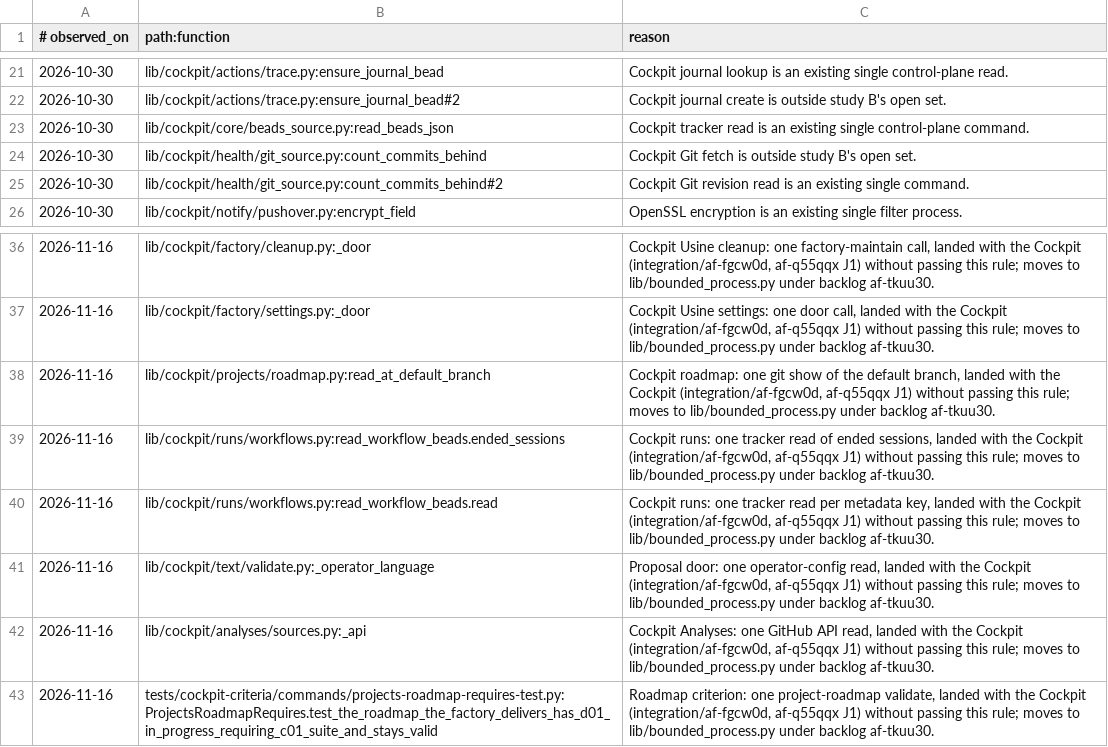
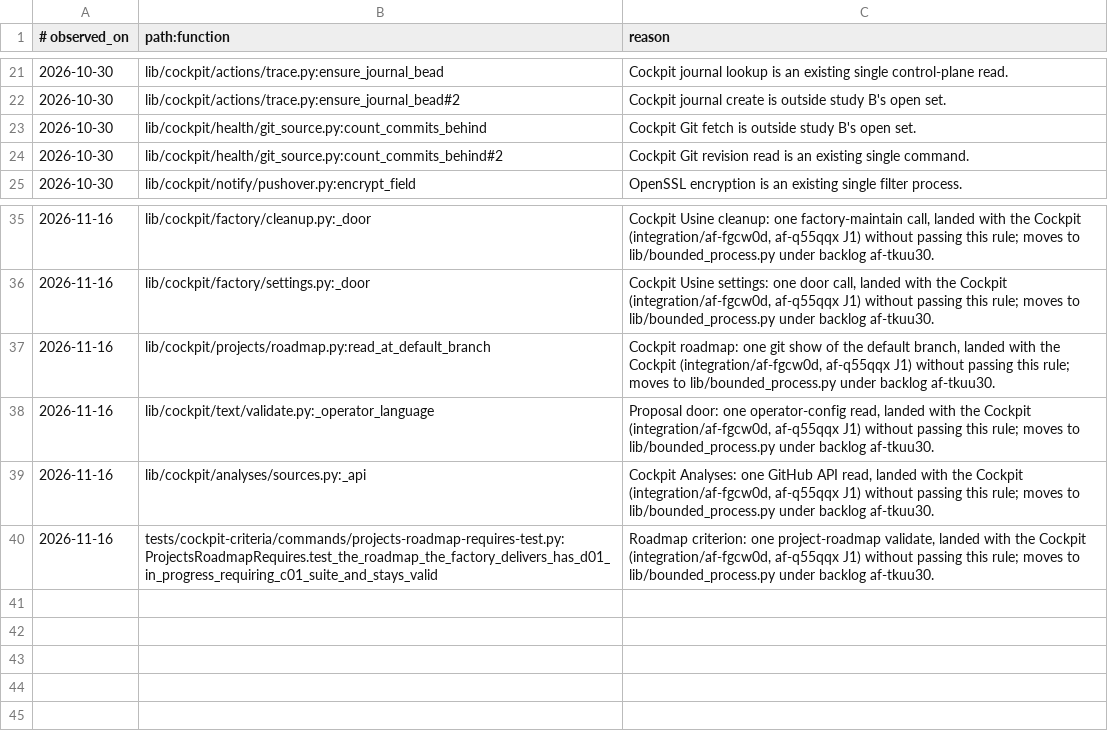
Before and after one commit to saymyname-app/agent-factory, a TSV file: config/bounded-process-exceptions.tsv, drawn as a sheet; only a part is shown, gaps mark what is left out.

```diff
--- a/config/bounded-process-exceptions.tsv
+++ b/config/bounded-process-exceptions.tsv
@@ -22,3 +22,2 @@
 2026-10-30	lib/cockpit/actions/trace.py:ensure_journal_bead#2	Cockpit journal create is outside study B's open set.
-2026-10-30	lib/cockpit/core/beads_source.py:read_beads_json	Cockpit tracker read is an existing single control-plane command.
 2026-10-30	lib/cockpit/health/git_source.py:count_commits_behind	Cockpit Git fetch is outside study B's open set.
@@ -38,4 +37,2 @@
 2026-11-16	lib/cockpit/projects/roadmap.py:read_at_default_branch	Cockpit roadmap: one git show of the default branch, landed with the Cockpit (integration/af-fgcw0d, af-q55qqx J1) without passing this rule; moves to lib/bounded_process.py under backlog af-tkuu30.
-2026-11-16	lib/cockpit/runs/workflows.py:read_workflow_beads.ended_sessions	Cockpit runs: one tracker read of ended sessions, landed with the Cockpit (integration/af-fgcw0d, af-q55qqx J1) without passing this rule; moves to lib/bounded_process.py under backlog af-tkuu30.
-2026-11-16	lib/cockpit/runs/workflows.py:read_workflow_beads.read	Cockpit runs: one tracker read per metadata key, landed with the Cockpit (integration/af-fgcw0d, af-q55qqx J1) without passing this rule; moves to lib/bounded_process.py under backlog af-tkuu30.
 2026-11-16	lib/cockpit/text/validate.py:_operator_language	Proposal door: one operator-config read, landed with the Cockpit (integration/af-fgcw0d, af-q55qqx J1) without passing this rule; moves to lib/bounded_process.py under backlog af-tkuu30.
```
Also changed, not shown: 13 other files.
